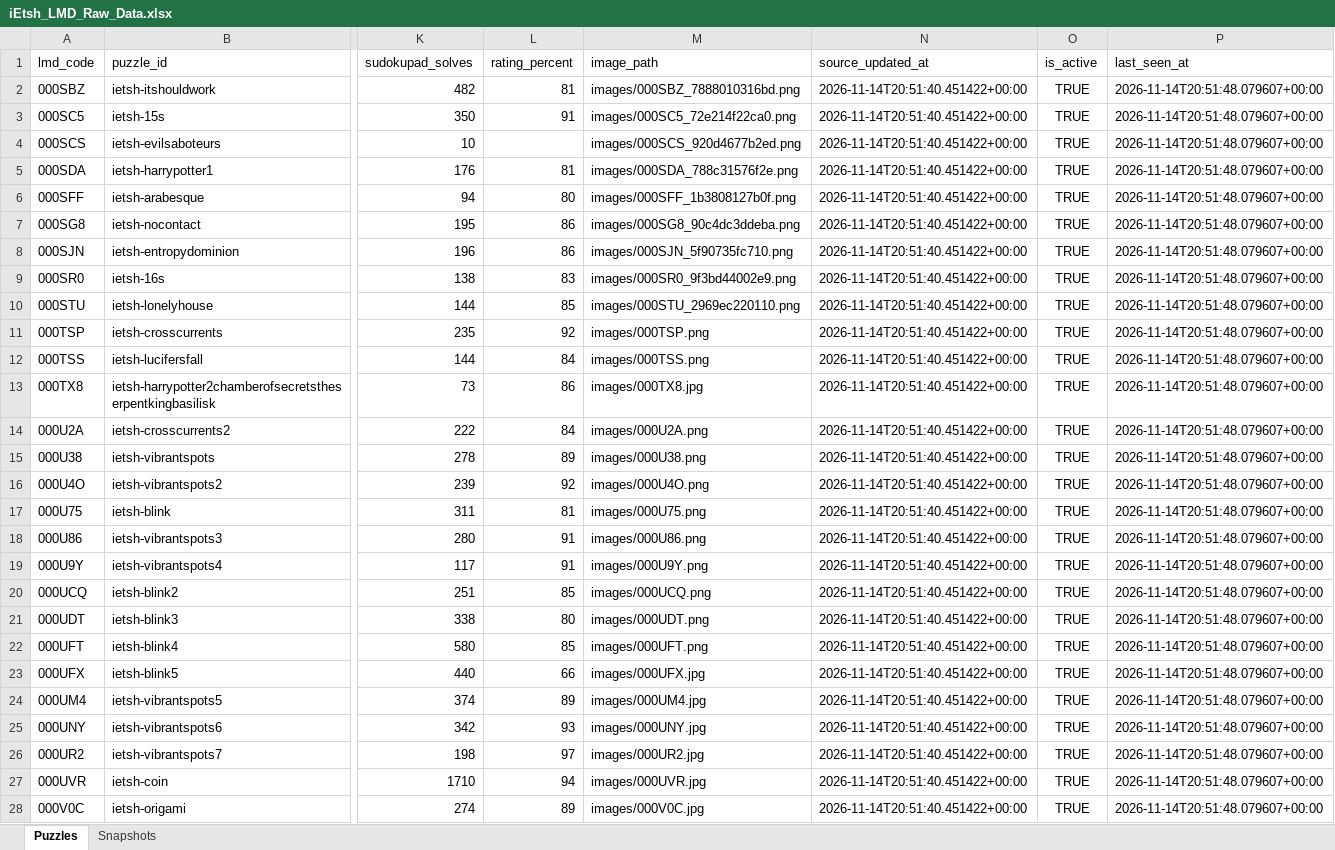
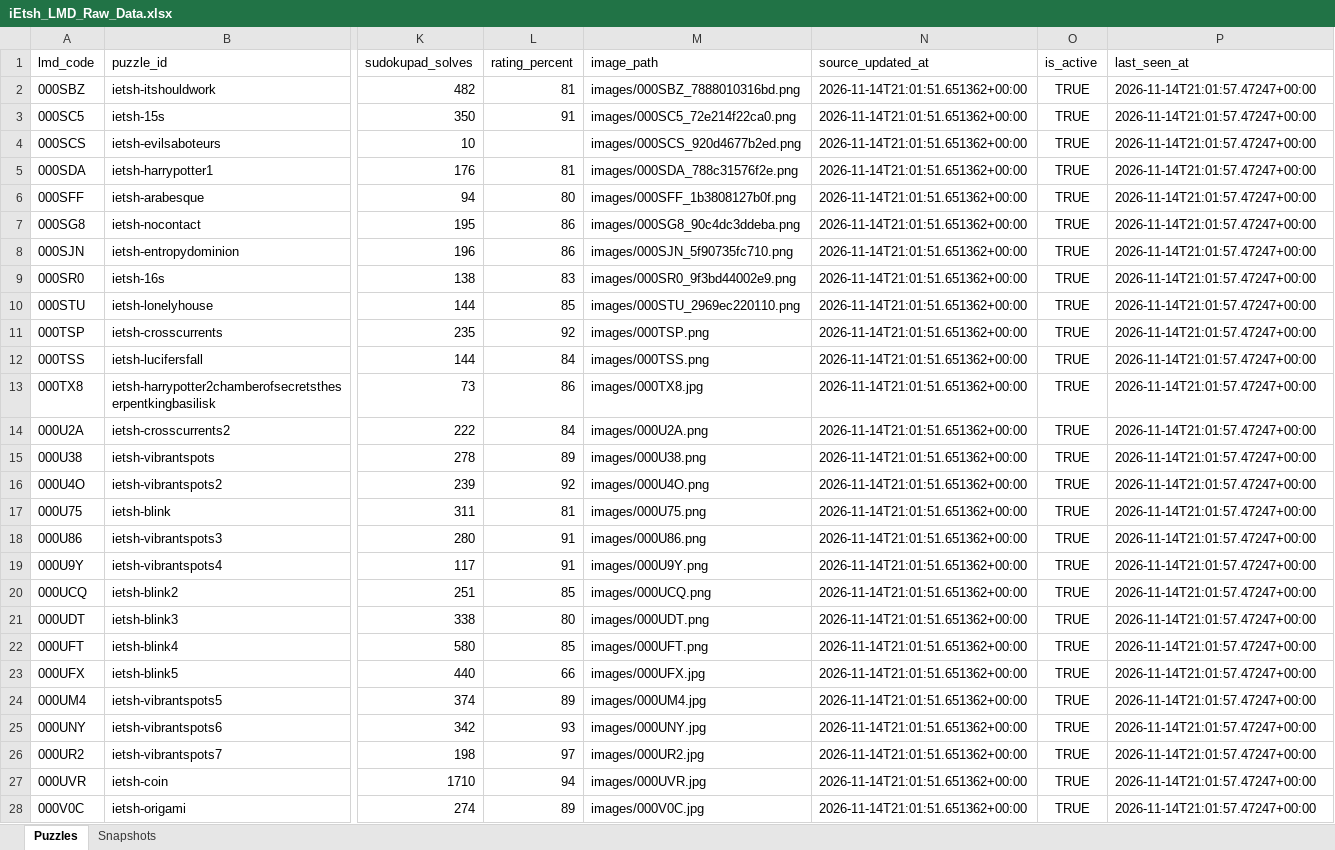
Before and after one commit to iEtsh/iEtsh.sudoku, an Excel workbook: sudoku-ietsh/ietsh/lmd/exports/raw-data/iEtsh_LMD_Raw_Data.xlsx, sheet Puzzles, drawn as a sheet; only a part is shown, gaps mark what is left out; values as stored, in another font and other column widths than the file's, no borders; table styles not drawn; the diff covers the shown part only; the diff names each change by its address in the sheet, - before the commit and + after, or states it on an @@ line.

```diff
--- a/sudoku-ietsh/ietsh/lmd/exports/raw-data/iEtsh_LMD_Raw_Data.xlsx (sheet Puzzles)
+++ b/sudoku-ietsh/ietsh/lmd/exports/raw-data/iEtsh_LMD_Raw_Data.xlsx (sheet Puzzles)
-N2:N28 (source_updated_at): 2026-11-14T20:51:40.451422+00:00
+N2:N28 (source_updated_at): 2026-11-14T21:01:51.651362+00:00
-P2:P28 (last_seen_at): 2026-11-14T20:51:48.079607+00:00
+P2:P28 (last_seen_at): 2026-11-14T21:01:57.47247+00:00
```
Also changed, not shown: 34 edited cells elsewhere in this sheet, sudoku-ietsh/ietsh/lmd/exports/iEtsh_LMD_Analytics.xlsx.
